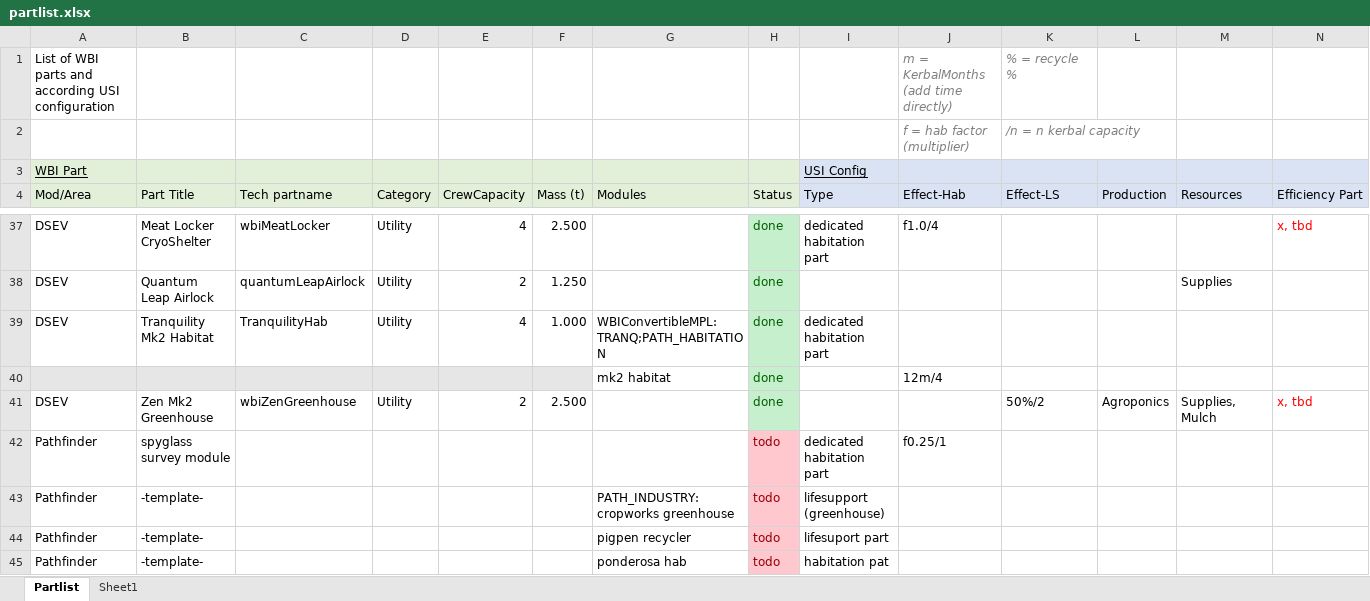
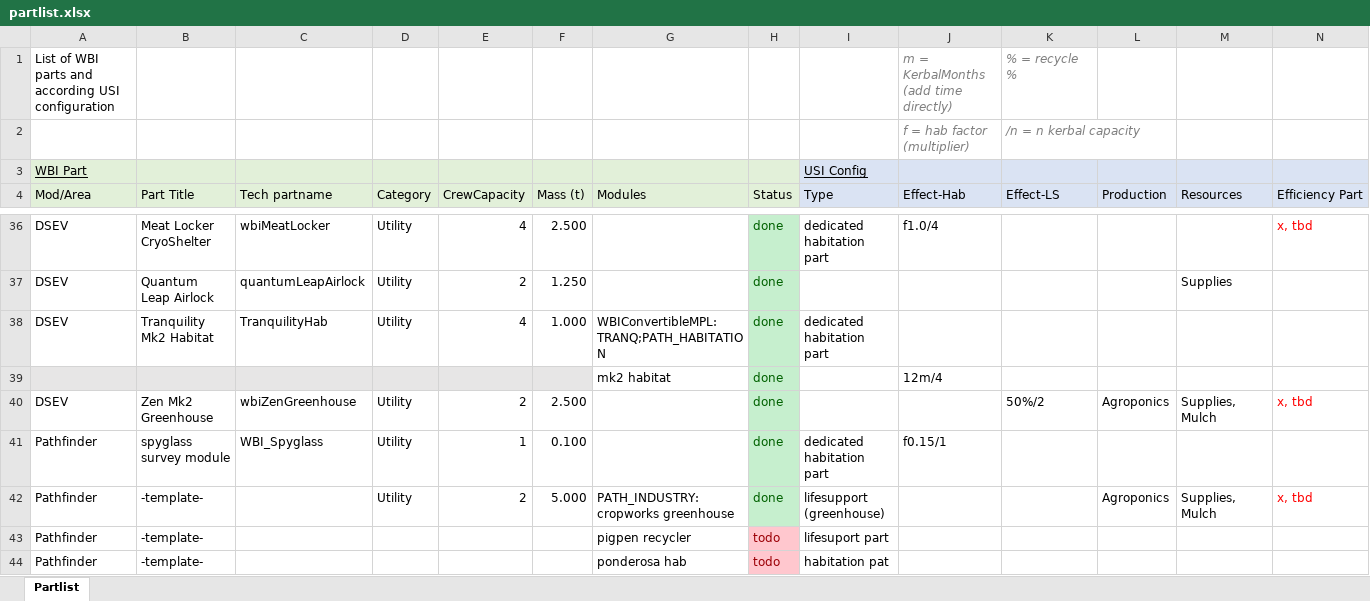
Before and after one commit to TheDogKSP/WBIPlaymodeUSI, an Excel workbook: partlist.xlsx, sheet Partlist, drawn as a sheet; only a part is shown, gaps mark what is left out; values as stored, in another font and other column widths than the file's, no borders; addresses are those after the commit; the diff covers the shown part only; the diff names each change by its address in the sheet, - before the commit and + after, or states it on an @@ line.

```diff
--- a/partlist.xlsx (sheet Partlist)
+++ b/partlist.xlsx (sheet Partlist)
-sheet tab: Sheet1
-C41 (Tech partname): (empty)
+C41 (Tech partname): WBI_Spyglass
-D41:D42 (Category): (empty)
+D41:D42 (Category): Utility
-E41 (CrewCapacity): (empty)
+E41 (CrewCapacity): 1
-F41 (Mass (t)): (empty)
+F41 (Mass (t)): 0.100
-H41:H42 (Status): todo
+H41:H42 (Status): done
@@ H41:H42 fill: #FFC7CE → #C6EFCE, text colour: #9C0006 → #006100 @@
-J41 (Effect-Hab): f0.25/1
+J41 (Effect-Hab): f0.15/1
-E42 (CrewCapacity): (empty)
+E42 (CrewCapacity): 2
-F42 (Mass (t)): (empty)
+F42 (Mass (t)): 5.000
-L42 (Production): (empty)
+L42 (Production): Agroponics
-M42 (Resources): (empty)
+M42 (Resources): Supplies, Mulch
-N42 (Efficiency Part): (empty)
+N42 (Efficiency Part): x, tbd
```
Also changed, not shown: 2 removed rows, 5 edited cells and cell formats elsewhere in this sheet, 2 other files.
